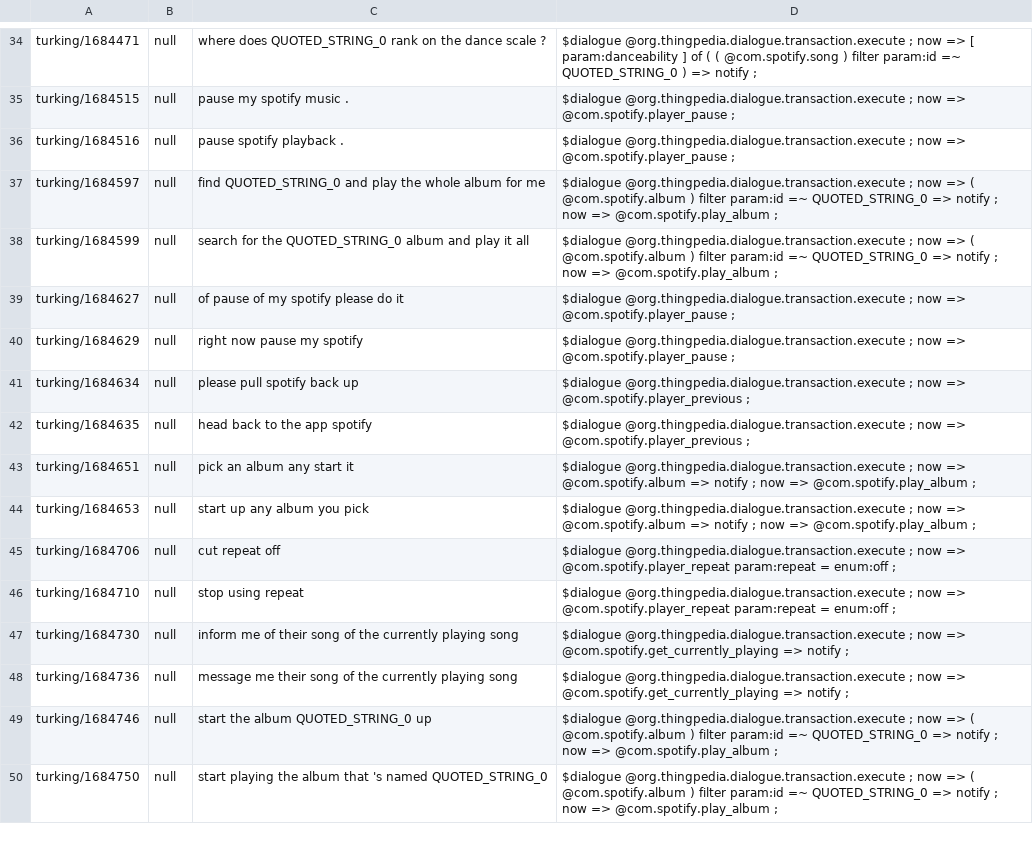
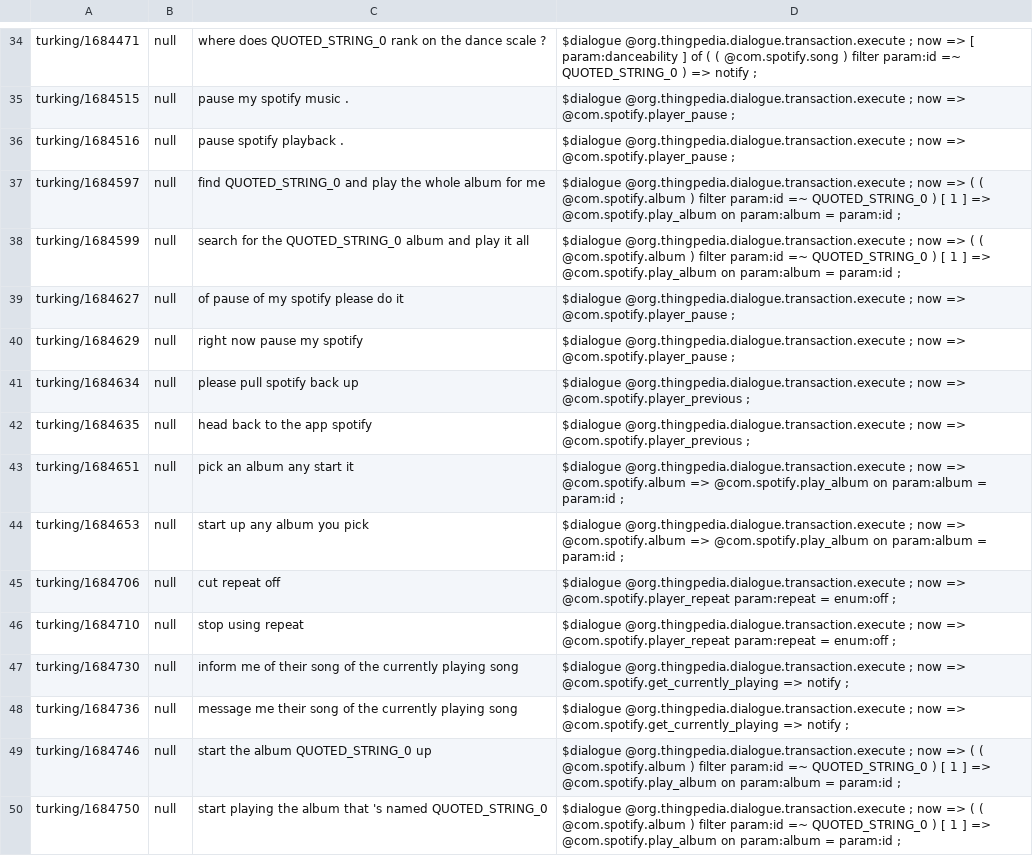
Before and after one commit to stanford-oval/thingpedia-common-devices, a TSV file: main/com.spotify/eval/paraphrase.tsv, drawn as a sheet; only a part is shown, gaps mark what is left out; the diff covers the shown part only.

Commit message:
Change spotify to the new annotation convention
Update dev, fewshot train and paraphrase sets

```diff
--- a/main/com.spotify/eval/paraphrase.tsv
+++ b/main/com.spotify/eval/paraphrase.tsv
@@ -36,4 +36,4 @@ turking/1684515	null	pause my spotify music .	$dialogue @org.thingpedia.dialogue
 turking/1684516	null	pause spotify playback .	$dialogue @org.thingpedia.dialogue.transaction.execute ; now => @com.spotify.player_pause ;
-turking/1684597	null	find QUOTED_STRING_0 and play the whole album for me	$dialogue @org.thingpedia.dialogue.transaction.execute ; now => ( @com.spotify.album ) filter param:id =~ QUOTED_STRING_0 => notify ; now => @com.spotify.play_album ;
-turking/1684599	null	search for the QUOTED_STRING_0 album and play it all	$dialogue @org.thingpedia.dialogue.transaction.execute ; now => ( @com.spotify.album ) filter param:id =~ QUOTED_STRING_0 => notify ; now => @com.spotify.play_album ;
+turking/1684597	null	find QUOTED_STRING_0 and play the whole album for me	$dialogue @org.thingpedia.dialogue.transaction.execute ; now => ( ( @com.spotify.album ) filter param:id =~ QUOTED_STRING_0 ) [ 1 ] => @com.spotify.play_album on param:album = param:id ;
+turking/1684599	null	search for the QUOTED_STRING_0 album and play it all	$dialogue @org.thingpedia.dialogue.transaction.execute ; now => ( ( @com.spotify.album ) filter param:id =~ QUOTED_STRING_0 ) [ 1 ] => @com.spotify.play_album on param:album = param:id ;
 turking/1684627	null	of pause of my spotify please do it	$dialogue @org.thingpedia.dialogue.transaction.execute ; now => @com.spotify.player_pause ;
@@ -42,4 +42,4 @@ turking/1684634	null	please pull spotify back up	$dialogue @org.thingpedia.dialo
 turking/1684635	null	head back to the app spotify	$dialogue @org.thingpedia.dialogue.transaction.execute ; now => @com.spotify.player_previous ;
-turking/1684651	null	pick an album any start it	$dialogue @org.thingpedia.dialogue.transaction.execute ; now => @com.spotify.album => notify ; now => @com.spotify.play_album ;
-turking/1684653	null	start up any album you pick	$dialogue @org.thingpedia.dialogue.transaction.execute ; now => @com.spotify.album => notify ; now => @com.spotify.play_album ;
+turking/1684651	null	pick an album any start it	$dialogue @org.thingpedia.dialogue.transaction.execute ; now => @com.spotify.album => @com.spotify.play_album on param:album = param:id ;
+turking/1684653	null	start up any album you pick	$dialogue @org.thingpedia.dialogue.transaction.execute ; now => @com.spotify.album => @com.spotify.play_album on param:album = param:id ;
 turking/1684706	null	cut repeat off	$dialogue @org.thingpedia.dialogue.transaction.execute ; now => @com.spotify.player_repeat param:repeat = enum:off ;
@@ -48,3 +48,3 @@ turking/1684730	null	inform me of their song of the currently playing song	$dial
 turking/1684736	null	message me their song of the currently playing song	$dialogue @org.thingpedia.dialogue.transaction.execute ; now => @com.spotify.get_currently_playing => notify ;
-turking/1684746	null	start the album QUOTED_STRING_0 up	$dialogue @org.thingpedia.dialogue.transaction.execute ; now => ( @com.spotify.album ) filter param:id =~ QUOTED_STRING_0 => notify ; now => @com.spotify.play_album ;
-turking/1684750	null	start playing the album that 's named QUOTED_STRING_0	$dialogue @org.thingpedia.dialogue.transaction.execute ; now => ( @com.spotify.album ) filter param:id =~ QUOTED_STRING_0 => notify ; now => @com.spotify.play_album ;
+turking/1684746	null	start the album QUOTED_STRING_0 up	$dialogue @org.thingpedia.dialogue.transaction.execute ; now => ( ( @com.spotify.album ) filter param:id =~ QUOTED_STRING_0 ) [ 1 ] => @com.spotify.play_album on param:album = param:id ;
+turking/1684750	null	start playing the album that 's named QUOTED_STRING_0	$dialogue @org.thingpedia.dialogue.transaction.execute ; now => ( ( @com.spotify.album ) filter param:id =~ QUOTED_STRING_0 ) [ 1 ] => @com.spotify.play_album on param:album = param:id ;
```
Also changed, not shown: 84 edited cells elsewhere in this file, 4 other files.
